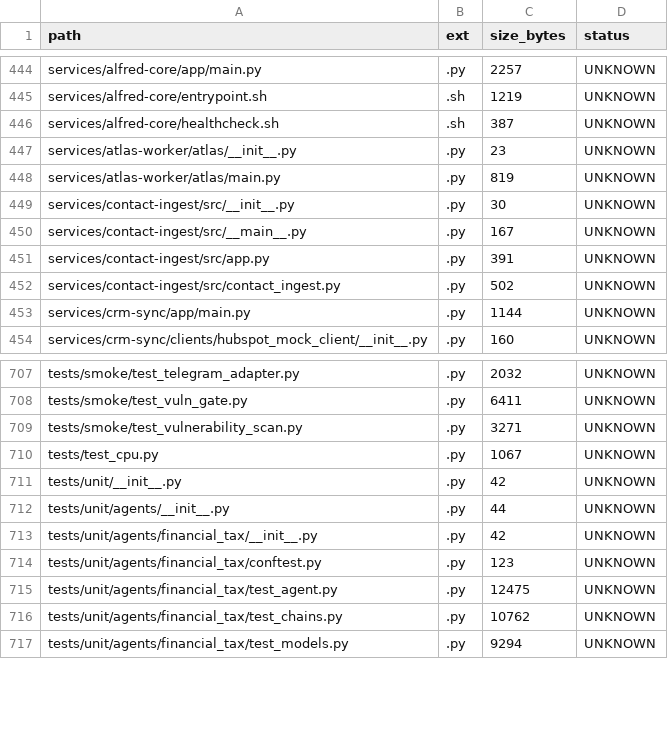
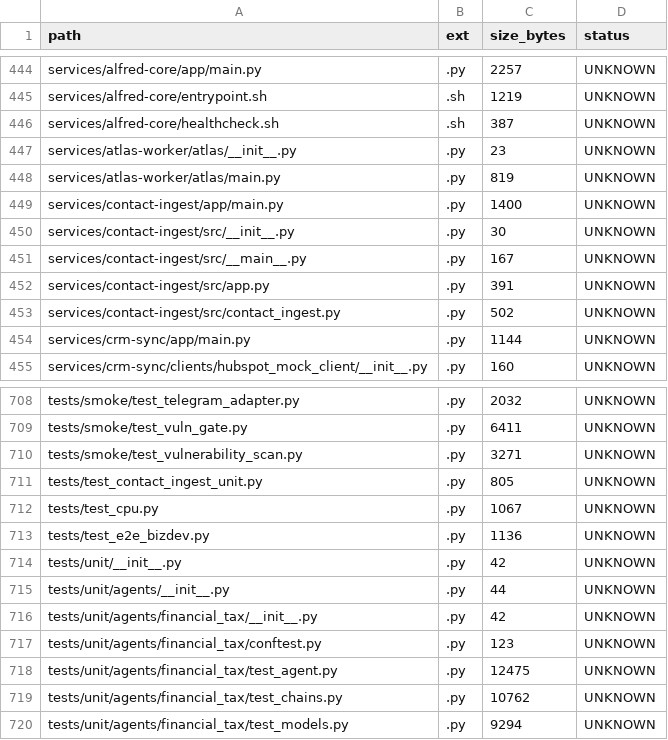
Before and after one commit to locotoki/alfred-agent-platform-v2, a CSV file: metrics/scripts_inventory.csv, drawn as a sheet; only a part is shown, gaps mark what is left out.

Commit message:
feat(contact-ingest): ETL worker with Prometheus metrics, E2E test, Grafana panel
- Added FastAPI service with background ETL loop for JSONL ingestion
- Integrated Prometheus metrics (contact_ingest_total counter)
- Added health endpoint showing processed count
- Created unit and E2E tests
- Added Grafana dashboard for ingest rate monitoring
- Configured docker-compose with bizdev profile
- Updated runbook documentation

```diff
--- a/metrics/scripts_inventory.csv
+++ b/metrics/scripts_inventory.csv
@@ -448,2 +448,3 @@ services/atlas-worker/atlas/__init__.py,.py,23,UNKNOWN
 services/atlas-worker/atlas/main.py,.py,819,UNKNOWN
+services/contact-ingest/app/main.py,.py,1400,UNKNOWN
 services/contact-ingest/src/__init__.py,.py,30,UNKNOWN
@@ -709,3 +710,5 @@ tests/smoke/test_vuln_gate.py,.py,6411,UNKNOWN
 tests/smoke/test_vulnerability_scan.py,.py,3271,UNKNOWN
+tests/test_contact_ingest_unit.py,.py,805,UNKNOWN
 tests/test_cpu.py,.py,1067,UNKNOWN
+tests/test_e2e_bizdev.py,.py,1136,UNKNOWN
 tests/unit/__init__.py,.py,42,UNKNOWN
```
Also changed, not shown: 8 other files.
